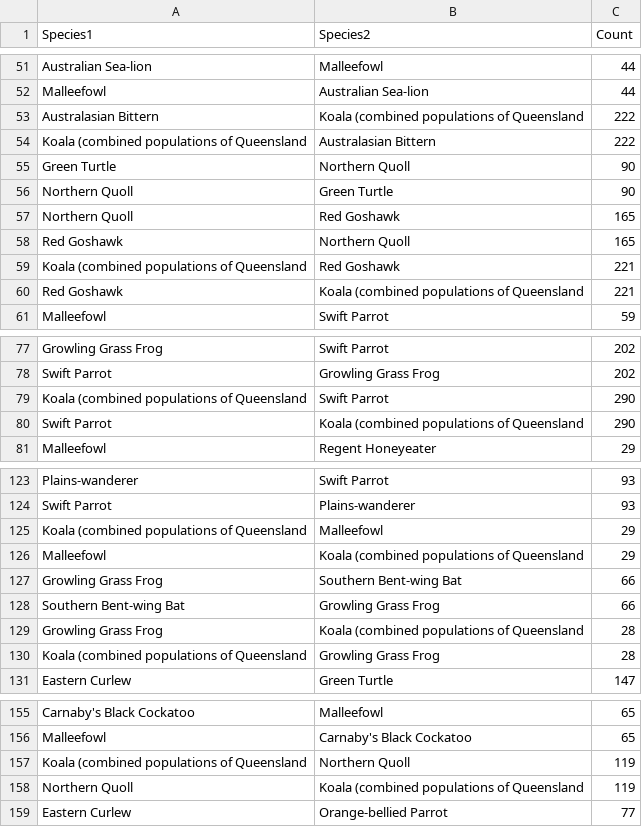
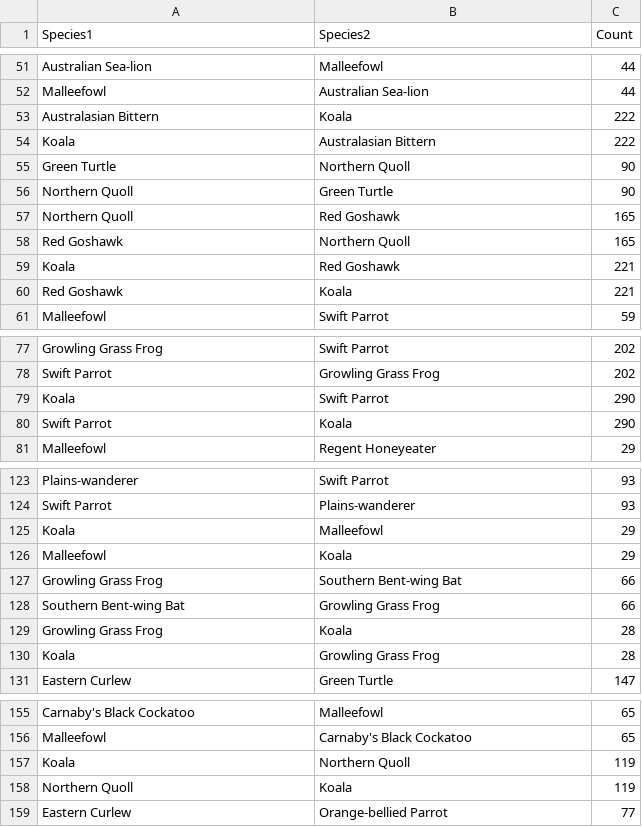
Before and after one commit to L-u-c-a-s-C/FIT3179, a CSV file: tsap_cooccurrences.csv, drawn as a sheet; only a part is shown, gaps mark what is left out; the diff covers the shown part only.

Commit message:
Update tsap_cooccurrences.csv
Fix Koala description (previously truncated because there were commas between states koalas were found in)

```diff
--- a/tsap_cooccurrences.csv
+++ b/tsap_cooccurrences.csv
@@ -52,4 +52,4 @@ Australian Sea-lion,Malleefowl,44
 Malleefowl,Australian Sea-lion,44
-Australasian Bittern,Koala (combined populations of Queensland,222
-Koala (combined populations of Queensland,Australasian Bittern,222
+Australasian Bittern,Koala,222
+Koala,Australasian Bittern,222
 Green Turtle,Northern Quoll,90
@@ -58,4 +58,4 @@ Northern Quoll,Red Goshawk,165
 Red Goshawk,Northern Quoll,165
-Koala (combined populations of Queensland,Red Goshawk,221
-Red Goshawk,Koala (combined populations of Queensland,221
+Koala,Red Goshawk,221
+Red Goshawk,Koala,221
 Malleefowl,Swift Parrot,59
@@ -78,4 +78,4 @@ Growling Grass Frog,Swift Parrot,202
 Swift Parrot,Growling Grass Frog,202
-Koala (combined populations of Queensland,Swift Parrot,290
-Swift Parrot,Koala (combined populations of Queensland,290
+Koala,Swift Parrot,290
+Swift Parrot,Koala,290
 Malleefowl,Regent Honeyeater,29
@@ -124,8 +124,8 @@ Plains-wanderer,Swift Parrot,93
 Swift Parrot,Plains-wanderer,93
-Koala (combined populations of Queensland,Malleefowl,29
-Malleefowl,Koala (combined populations of Queensland,29
+Koala,Malleefowl,29
+Malleefowl,Koala,29
 Growling Grass Frog,Southern Bent-wing Bat,66
 Southern Bent-wing Bat,Growling Grass Frog,66
-Growling Grass Frog,Koala (combined populations of Queensland,28
-Koala (combined populations of Queensland,Growling Grass Frog,28
+Growling Grass Frog,Koala,28
+Koala,Growling Grass Frog,28
 Eastern Curlew,Green Turtle,147
@@ -156,4 +156,4 @@ Carnaby's Black Cockatoo,Malleefowl,65
 Malleefowl,Carnaby's Black Cockatoo,65
-Koala (combined populations of Queensland,Northern Quoll,119
-Northern Quoll,Koala (combined populations of Queensland,119
+Koala,Northern Quoll,119
+Northern Quoll,Koala,119
 Eastern Curlew,Orange-bellied Parrot,77
```
Also changed, not shown: 1 added row, 1 removed row and 18 edited cells elsewhere in this file.
